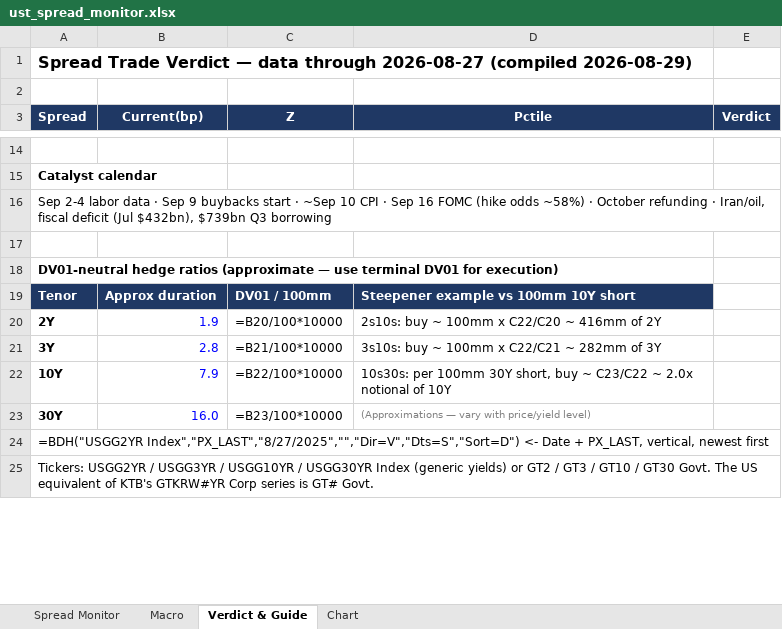
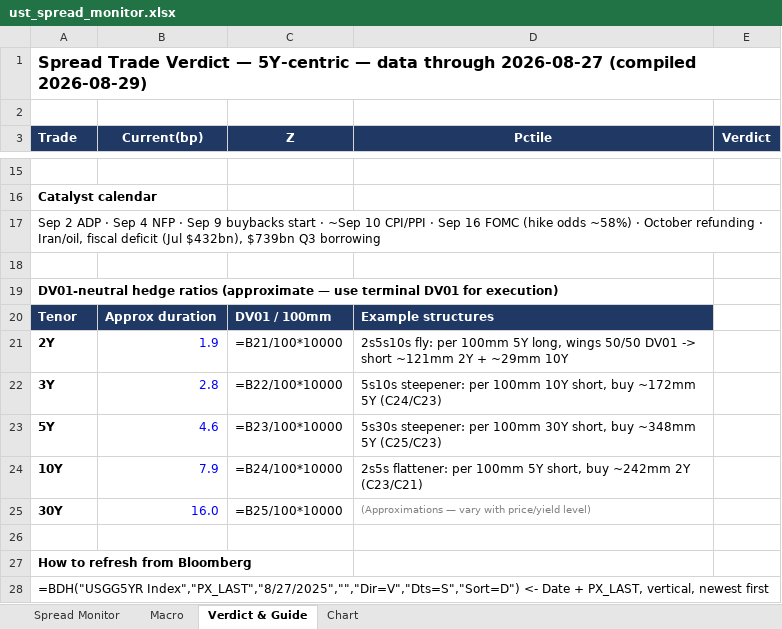
Before and after one commit to y3y4cy3y4c-sys/claude-code, an Excel workbook: treasury-rates-analysis-2026/ust_spread_monitor.xlsx, sheet Verdict & Guide, drawn as a sheet; only a part is shown, gaps mark what is left out; values as stored, in another font and other column widths than the file's, no borders; formulas without a stored value are shown as written; addresses are those after the commit; the diff covers the shown part only; the diff names each change by its address in the sheet, - before the commit and + after, or states it on an @@ line.

```diff
--- a/treasury-rates-analysis-2026/ust_spread_monitor.xlsx (sheet Verdict & Guide)
+++ b/treasury-rates-analysis-2026/ust_spread_monitor.xlsx (sheet Verdict & Guide)
-A1 (Trade): …Verdict — data through…
+A1 (Trade): …Verdict — 5Y-centric — data through…
-A3: Spread
+A3: Trade
-A17 (Trade): Sep 2-4 labor data · Sep 9 buybacks start · ~Sep 10 CPI · Sep…
+A17 (Trade): Sep 2 ADP · Sep 4 NFP · Sep 9 buybacks start · ~Sep 10 CPI/PPI · Sep…
-D20 (Pctile): Steepener example vs 100mm 10Y short
+D20 (Pctile): Example structures
-C21 (Z): =B20/100*10000
+C21 (Z): =B21/100*10000
-D21 (Pctile): 2s10s: buy ~ 100mm x C22/C20 ~ 416mm of 2Y
+D21 (Pctile): 2s5s10s fly: per 100mm 5Y long, wings 50/50 DV01 -> short ~121mm 2Y + ~29mm 10Y
-C22 (Z): =B21/100*10000
+C22 (Z): =B22/100*10000
-D22 (Pctile): 3s10s: buy ~ 100mm x C22/C21 ~ 282mm of 3Y
+D22 (Pctile): 5s10s steepener: per 100mm 10Y short, buy ~172mm 5Y (C24/C23)
+row 23: 5Y | 4.6 | =B23/100*10000 | 5s30s steepener: per 100mm 30Y short, buy ~348mm 5Y (C25/C23)
-C24 (Z): =B22/100*10000
+C24 (Z): =B24/100*10000
-D24 (Pctile): 10s30s: per 100mm 30Y short, buy ~ C23/C22 ~ 2.0x notional of 10Y
+D24 (Pctile): 2s5s flattener: per 100mm 5Y short, buy ~242mm 2Y (C23/C21)
-C25 (Z): =B23/100*10000
+C25 (Z): =B25/100*10000
+row 26: (empty)
-A27 (Trade): =BDH("USGG2YR Index","PX_LAST","8/27/2025","","Dir=V","Dts=S","Sort=D") <- Date + PX_LAST, vertical, newest first
+A27 (Trade): How to refresh from Bloomberg
-A27 bold: off
+A27 bold: on
-A28 (Trade): Tickers: USGG2YR / USGG3YR / USGG10YR / USGG30YR Index (generic yields) or GT2 / GT3 / GT10 / GT30 Govt. The US equivalent of KTB's GTKRW#YR Corp series is GT# Govt.
+A28 (Trade): =BDH("USGG5YR Index","PX_LAST","8/27/2025","","Dir=V","Dts=S","Sort=D") <- Date + PX_LAST, vertical, newest first
```
Also changed, not shown: 3 added rows, 1 removed row and 11 edited cells elsewhere in this sheet, sheet Spread Monitor, sheet Chart, charts or pictures.
